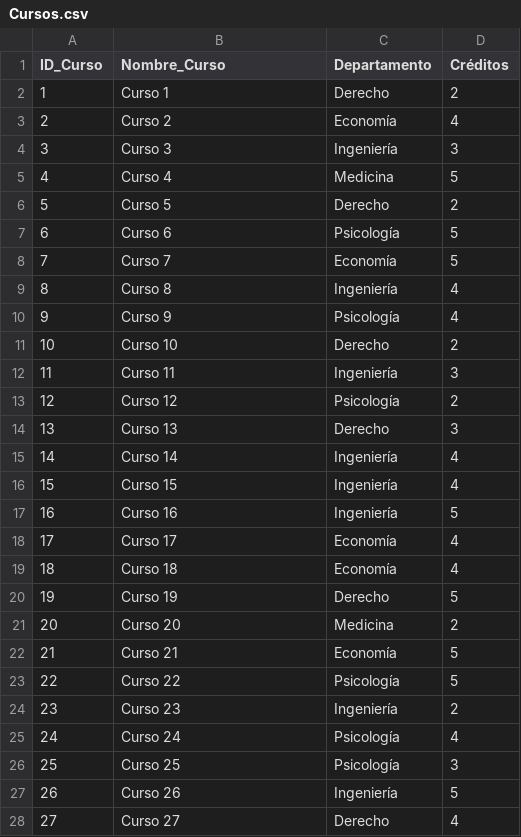
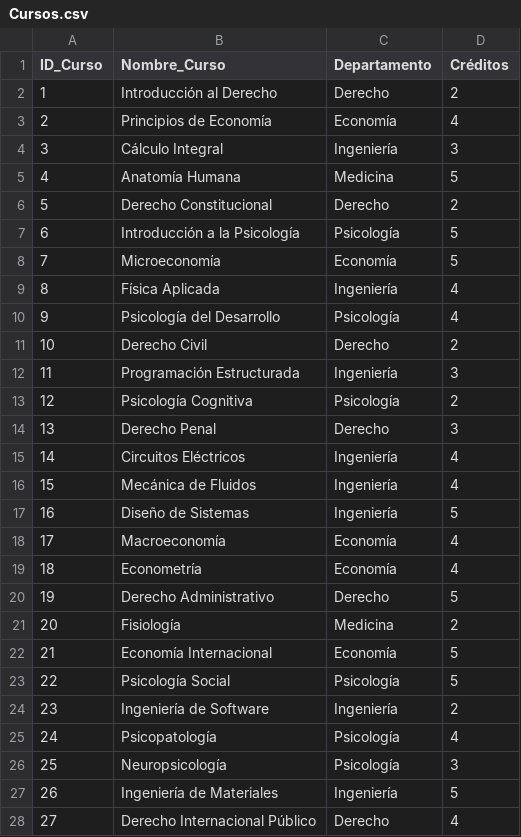
Before and after one commit to aberazo011296/repositorioFinaciero, a CSV file: Cursos.csv, drawn as a sheet; only a part is shown; the diff covers the shown part only.

```diff
--- a/Cursos.csv
+++ b/Cursos.csv
@@ -1,28 +1,28 @@
 ID_Curso,Nombre_Curso,Departamento,Créditos
-1,Curso 1,Derecho,2
-2,Curso 2,Economía,4
-3,Curso 3,Ingeniería,3
-4,Curso 4,Medicina,5
-5,Curso 5,Derecho,2
-6,Curso 6,Psicología,5
-7,Curso 7,Economía,5
-8,Curso 8,Ingeniería,4
-9,Curso 9,Psicología,4
-10,Curso 10,Derecho,2
-11,Curso 11,Ingeniería,3
-12,Curso 12,Psicología,2
-13,Curso 13,Derecho,3
-14,Curso 14,Ingeniería,4
-15,Curso 15,Ingeniería,4
-16,Curso 16,Ingeniería,5
-17,Curso 17,Economía,4
-18,Curso 18,Economía,4
-19,Curso 19,Derecho,5
-20,Curso 20,Medicina,2
-21,Curso 21,Economía,5
-22,Curso 22,Psicología,5
-23,Curso 23,Ingeniería,2
-24,Curso 24,Psicología,4
-25,Curso 25,Psicología,3
-26,Curso 26,Ingeniería,5
-27,Curso 27,Derecho,4
+1,Introducción al Derecho,Derecho,2
+2,Principios de Economía,Economía,4
+3,Cálculo Integral,Ingeniería,3
+4,Anatomía Humana,Medicina,5
+5,Derecho Constitucional,Derecho,2
+6,Introducción a la Psicología,Psicología,5
+7,Microeconomía,Economía,5
+8,Física Aplicada,Ingeniería,4
+9,Psicología del Desarrollo,Psicología,4
+10,Derecho Civil,Derecho,2
+11,Programación Estructurada,Ingeniería,3
+12,Psicología Cognitiva,Psicología,2
+13,Derecho Penal,Derecho,3
+14,Circuitos Eléctricos,Ingeniería,4
+15,Mecánica de Fluidos,Ingeniería,4
+16,Diseño de Sistemas,Ingeniería,5
+17,Macroeconomía,Economía,4
+18,Econometría,Economía,4
+19,Derecho Administrativo,Derecho,5
+20,Fisiología,Medicina,2
+21,Economía Internacional,Economía,5
+22,Psicología Social,Psicología,5
+23,Ingeniería de Software,Ingeniería,2
+24,Psicopatología,Psicología,4
+25,Neuropsicología,Psicología,3
+26,Ingeniería de Materiales,Ingeniería,5
+27,Derecho Internacional Público,Derecho,4
```
Also changed, not shown: 23 edited cells elsewhere in this file, Actividades.csv.
